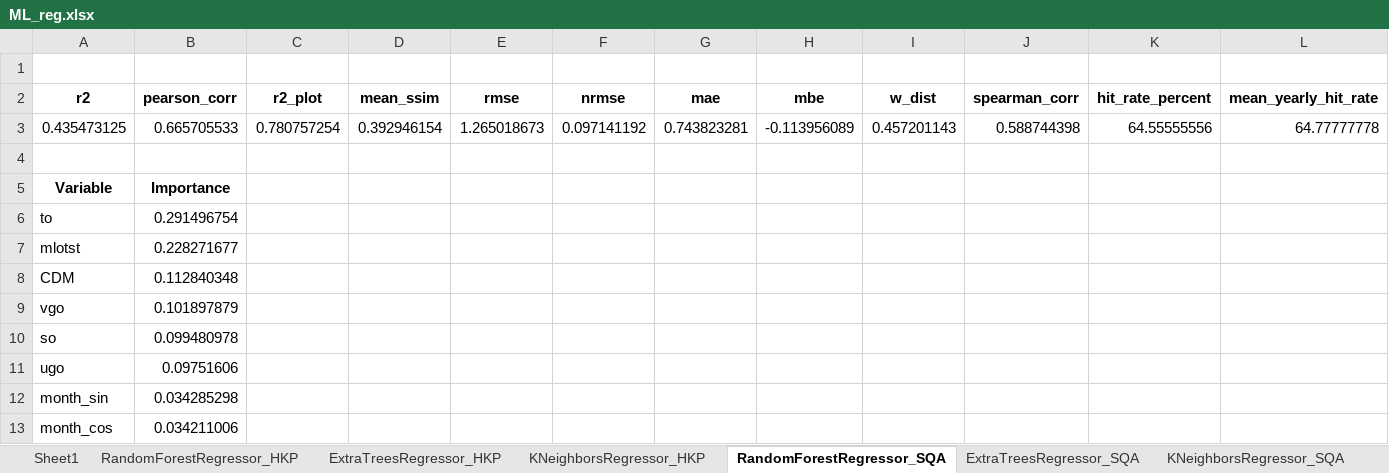
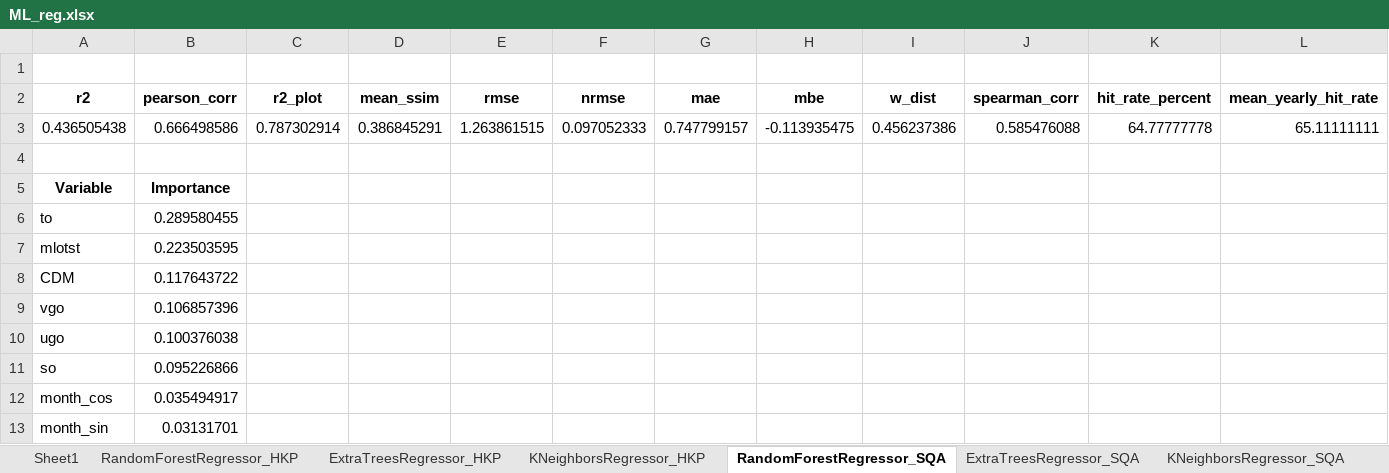
Before and after one commit to rubarriuso/TFM, an Excel workbook: modelado/modelos/resultados/Regre/ML_reg.xlsx, sheet RandomForestRegressor_SQA, drawn as a sheet; only a part is shown; values as stored, in another font and other column widths than the file's, no borders; charts and pictures not drawn; removed rows and columns are numbered as before the commit, all else as after; rows hold the shown columns only; the diff names each change by its address in the sheet, - before the commit and + after, or states it on an @@ line.

```diff
--- a/modelado/modelos/resultados/Regre/ML_reg.xlsx (sheet RandomForestRegressor_SQA)
+++ b/modelado/modelos/resultados/Regre/ML_reg.xlsx (sheet RandomForestRegressor_SQA)
-row 3: 0.435473125 | 0.665705533 | 0.780757254 | 0.392946154 | 1.265018673 | 0.097141192 | 0.743823281 | -0.113956089 | 0.457201143 | 0.588744398 | 64.55555556 | 64.77777778
+row 3: 0.436505438 | 0.666498586 | 0.787302914 | 0.386845291 | 1.263861515 | 0.097052333 | 0.747799157 | -0.113935475 | 0.456237386 | 0.585476088 | 64.77777778 | 65.11111111
-B6 (pearson_corr): 0.291496754
+B6 (pearson_corr): 0.289580455
-B7 (pearson_corr): 0.228271677
+B7 (pearson_corr): 0.223503595
-B8 (pearson_corr): 0.112840348
+B8 (pearson_corr): 0.117643722
-B9 (pearson_corr): 0.101897879
+B9 (pearson_corr): 0.106857396
-row 10: so | 0.099480978
-B10 (pearson_corr): 0.09751606
+B10 (pearson_corr): 0.100376038
-row 12: month_sin | 0.034285298
+row 11: so | 0.095226866
-B12 (pearson_corr): 0.034211006
+B12 (pearson_corr): 0.035494917
+row 13: month_sin | 0.03131701
```
Also changed, not shown: sheet RandomForestRegressor_HKP, sheet Ridge_SQA, sheet Ridge_HKP, sheet KNeighborsRegressor_HKP, sheet ExtraTreesRegressor_HKP, sheet ExtraTreesRegressor_SQA, 1 more sheet, charts or pictures, modelado/modelos/resultados/Regre/DL_reg.xlsx, 15 other files.
